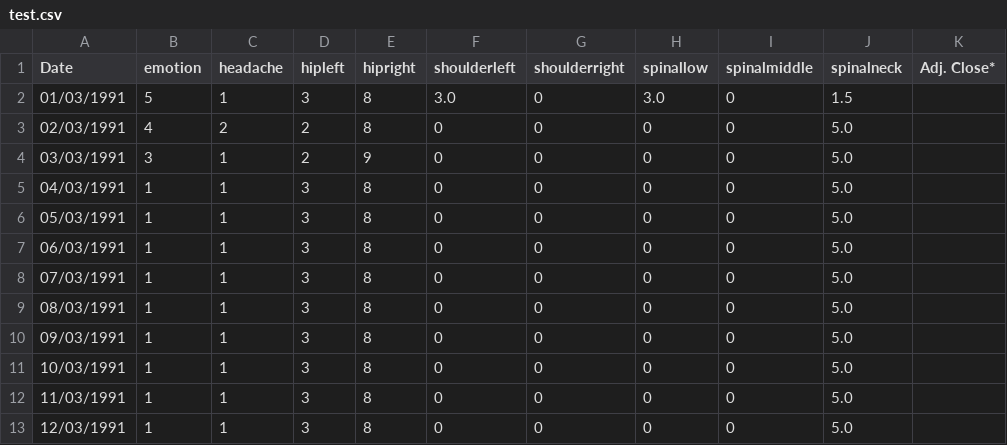
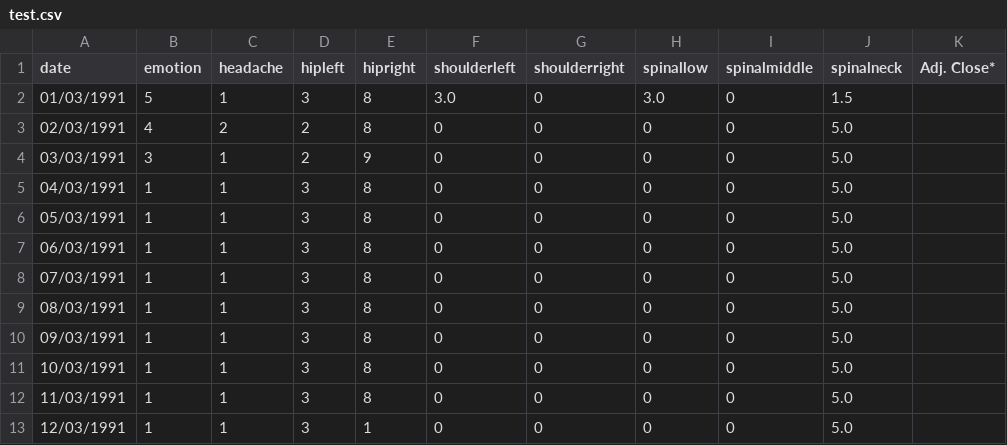
Before and after one commit to joab40/RehabPainAnalyzer, a CSV file: test.csv, drawn as a sheet.

Commit message:
remove empty data from graph, working

```diff
--- a/test.csv
+++ b/test.csv
@@ -1,2 +1,2 @@
-Date,emotion,headache,hipleft,hipright,shoulderleft,shoulderright,spinallow,spinalmiddle,spinalneck,Adj. Close*
+date,emotion,headache,hipleft,hipright,shoulderleft,shoulderright,spinallow,spinalmiddle,spinalneck,Adj. Close*
 "01/03/1991","5","1","3","8","3.0","0","3.0","0","1.5"
@@ -12,2 +12,2 @@ Date,emotion,headache,hipleft,hipright,shoulderleft,shoulderright,spinallow,spin
 "11/03/1991","1","1","3","8","0","0","0","0","5.0"
-"12/03/1991","1","1","3","8","0","0","0","0","5.0"
+"12/03/1991","1","1","3","1","0","0","0","0","5.0"
```
Also changed, not shown: 2 other files.
